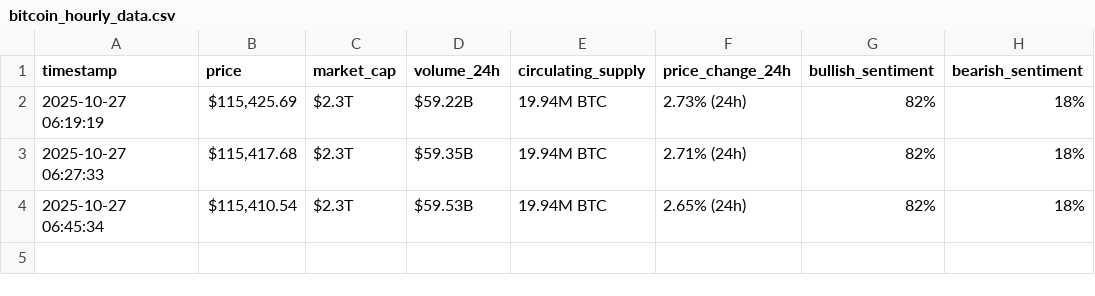
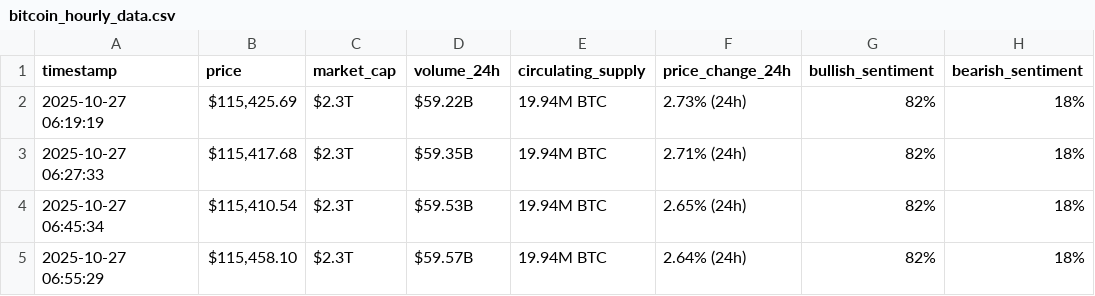
Before and after one commit to MohammadKhalil5/webscraping-automation, a CSV file: bitcoin_hourly_data.csv, drawn as a sheet; the diff names each change by its address in the sheet, - before the commit and + after, or states it on an @@ line.

```diff
--- a/bitcoin_hourly_data.csv
+++ b/bitcoin_hourly_data.csv
+row 5: 2025-10-27 06:55:29 | $115,458.10 | $2.3T | $59.57B | 19.94M BTC | 2.64% (24h) | 82% | 18%
```
